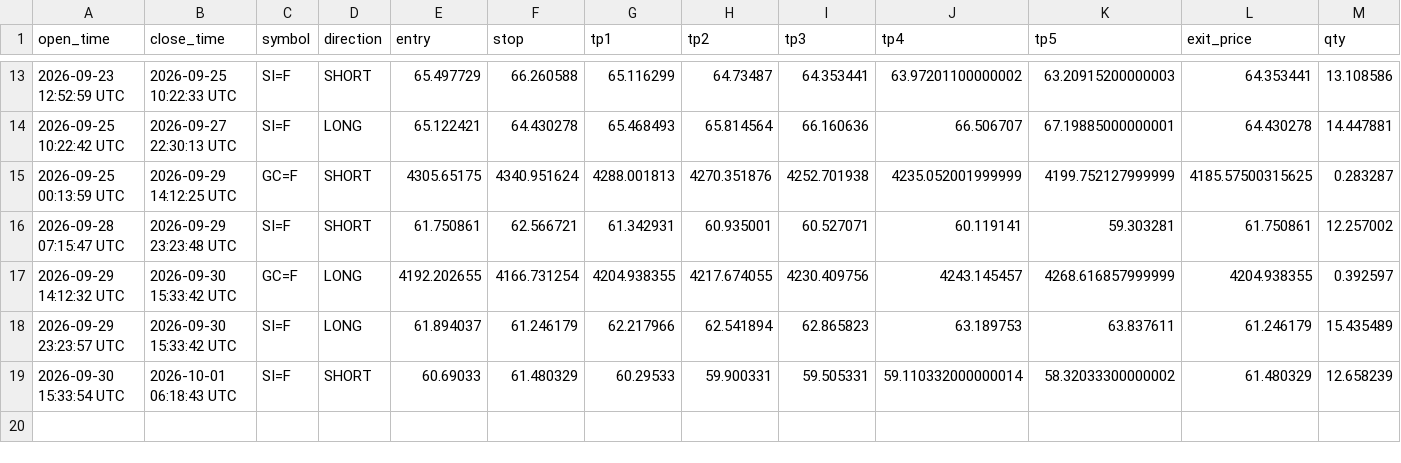
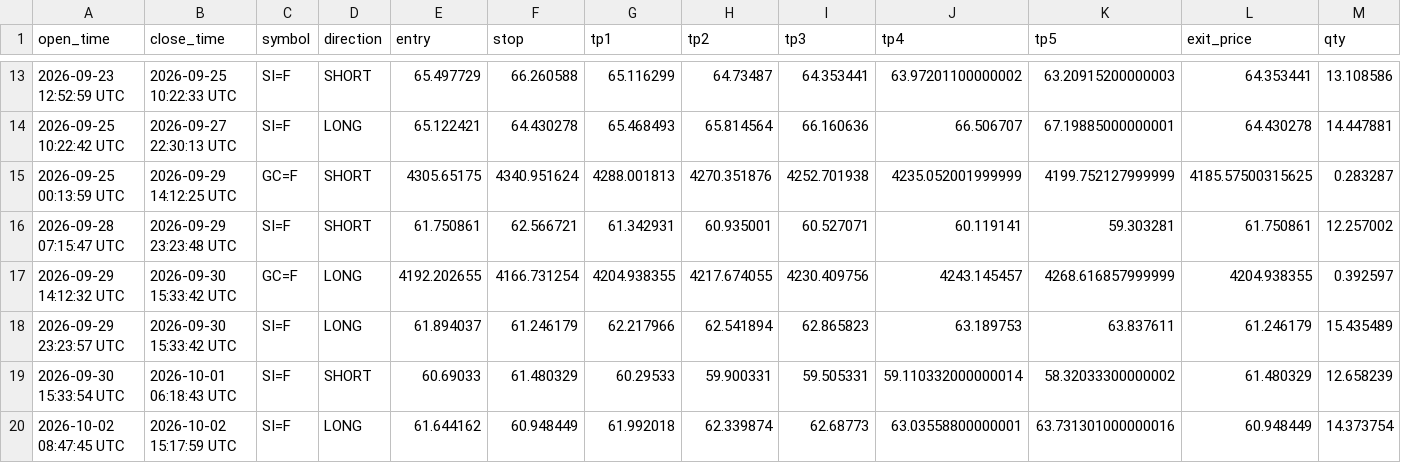
Before and after one commit to mrakbar8175-blip/ema-cluster-bot, a CSV file: trade_results.csv, drawn as a sheet; only a part is shown, gaps mark what is left out; rows hold the shown columns only; the diff names each change by its address in the sheet, - before the commit and + after, or states it on an @@ line.

Commit message:
📊 FX Data update 15:18

```diff
--- a/trade_results.csv
+++ b/trade_results.csv
+row 20: 2026-10-02 08:47:45 UTC | 2026-10-02 15:17:59 UTC | SI=F | LONG | 61.644162 | 60.948449 | 61.992018 | 62.339874 | 62.68773 | 63.03558800000001 | 63.731301000000016 | 60.948449 | 14.373754
```
Also changed, not shown: signal_log.csv, 2 other files.
